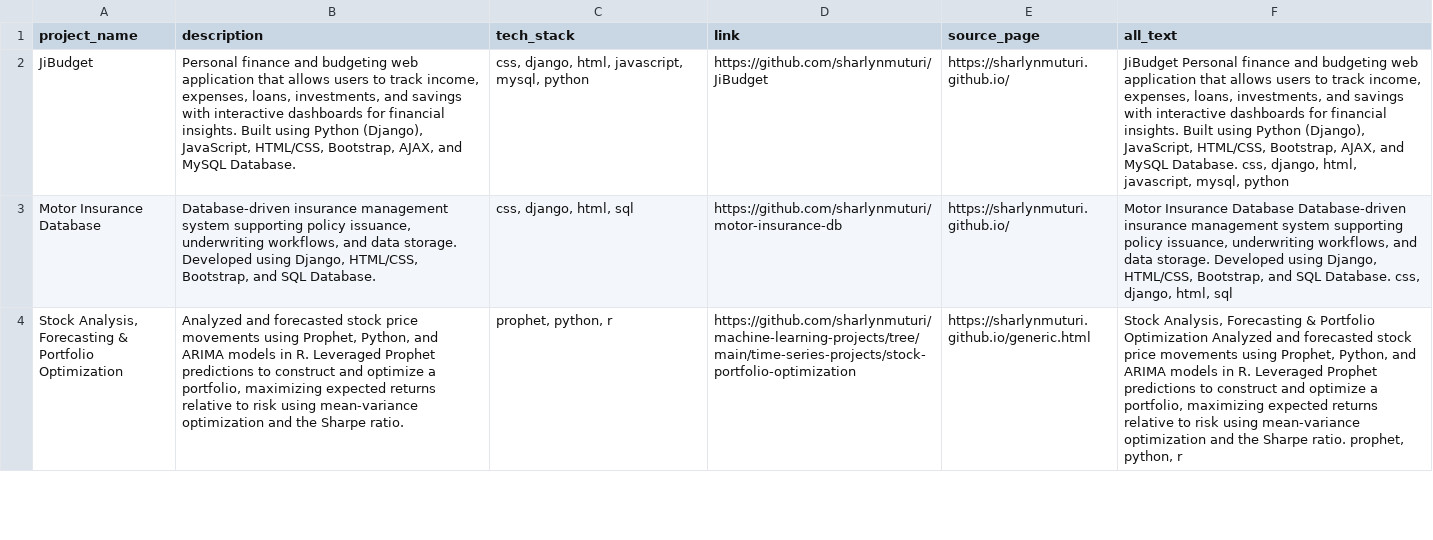
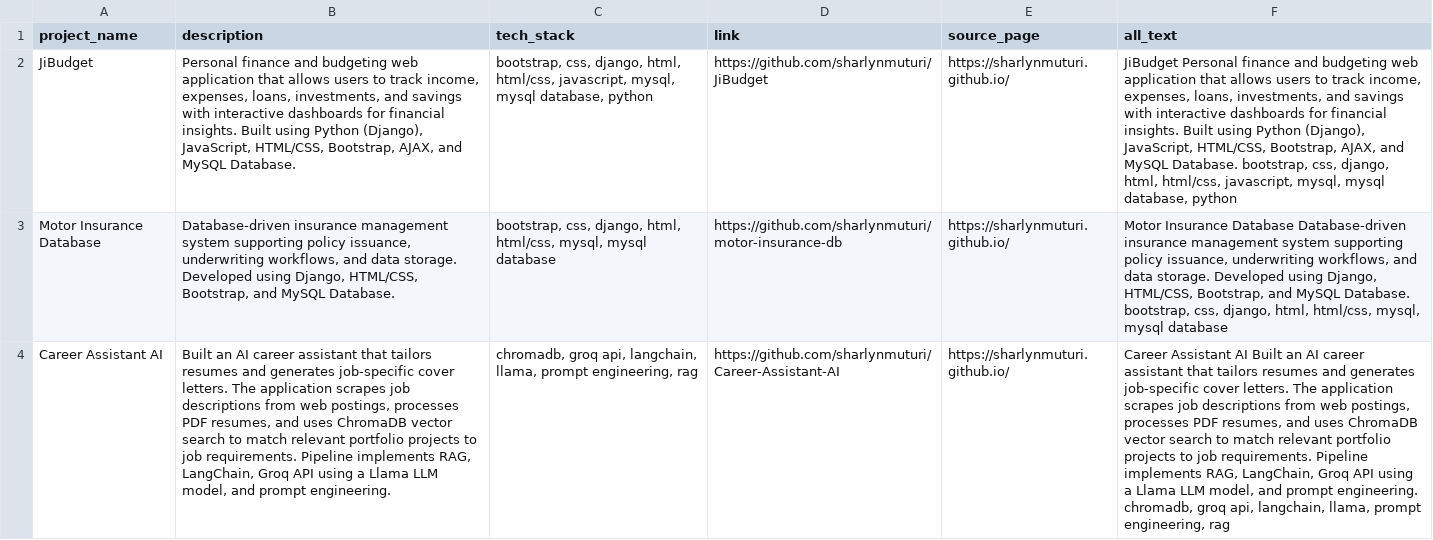
Before and after one commit to sharlynmuturi/Career-Assistant-AI, a CSV file: portfolio.csv, drawn as a sheet; only a part is shown; the shorter side is filled out with more unchanged rows; the diff covers the shown part only; the diff names each change by its address in the sheet, - before the commit and + after, or states it on an @@ line.

Commit message:
Add files via upload

```diff
--- a/portfolio.csv
+++ b/portfolio.csv
-C2 (tech_stack): css, django, html, javascript, mysql, python
+C2 (tech_stack): bootstrap, css, django, html, html/css, javascript, mysql, mysql database, python
-F2 (all_text): …MySQL Database. css, django, html, javascript, mysql, python
+F2 (all_text): …MySQL Database. bootstrap, css, django, html, html/css, javascript, mysql, mysql database, python
-B3 (description): …Bootstrap, and SQL Database.
+B3 (description): …Bootstrap, and MySQL Database.
-C3 (tech_stack): css, django, html, sql
+C3 (tech_stack): bootstrap, css, django, html, html/css, mysql, mysql database
-F3 (all_text): …Bootstrap, and SQL Database. css, django, html, sql
+F3 (all_text): …Bootstrap, and MySQL Database. bootstrap, css, django, html, html/css, mysql, mysql database
+row 4: Career Assistant AI | Built an AI career assistant that tailors resumes and generates job-specific cover letters. The application scrapes job descriptions from web postings, processes PDF resumes, and uses ChromaDB vector search to match relevant portfolio projects to job requirements. Pipeline implements RAG, LangChain, Groq API using a Llama LLM model, and prompt engineering. | chromadb, groq api, langchain, llama, prompt engineering, rag | https://github.com/sharlynmuturi/Career-Assistant-AI | https://sharlynmuturi.github.io/ | Career Assistant AI Built an AI career assistant that tailors resumes and generates job-specific cover letters. The application scrapes job descriptions from web postings, processes PDF resumes, and uses ChromaDB vector search to match relevant portfolio projects to job requirements. Pipeline implements RAG, LangChain, Groq API using a Llama LLM model, and prompt engineering. chromadb, groq api, langchain, llama, prompt engineering, rag
```
Also changed, not shown: 1 added row, 1 removed row and 2 edited cells elsewhere in this file.
